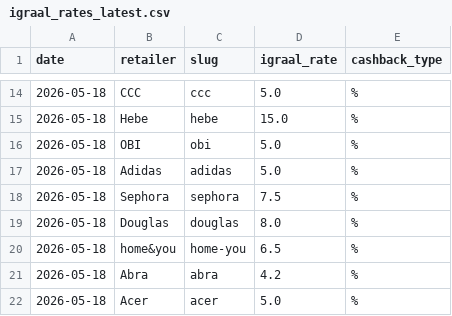
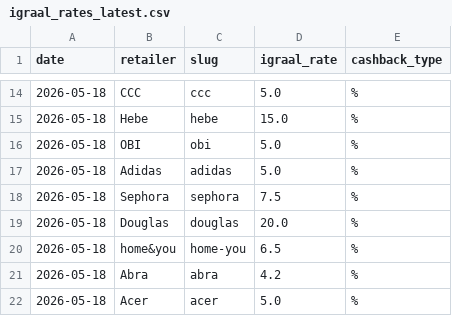
Before and after one commit to Gonzalobarrio/cashback-benchmark, a CSV file: data/igraal_rates_latest.csv, drawn as a sheet; only a part is shown, gaps mark what is left out.

```diff
--- a/data/igraal_rates_latest.csv
+++ b/data/igraal_rates_latest.csv
@@ -18,3 +18,3 @@ date,retailer,slug,igraal_rate,cashback_type
 2026-05-18,Sephora,sephora,7.5,%
-2026-05-18,Douglas,douglas,8.0,%
+2026-05-18,Douglas,douglas,20.0,%
 2026-05-18,home&you,home-you,6.5,%
```
Also changed, not shown: data/benchmark_data.csv, data/benchmark_data_enriched.csv, 3 other files.
